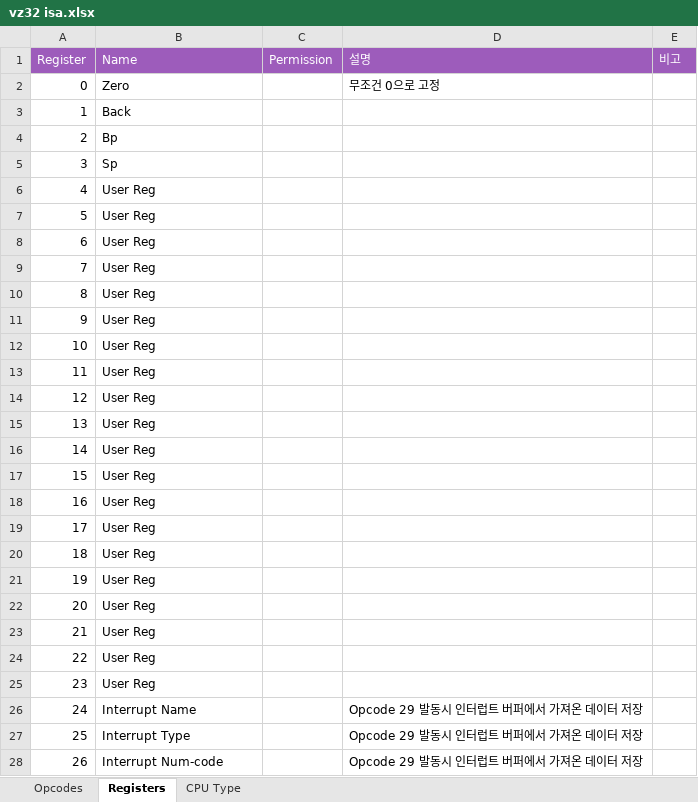
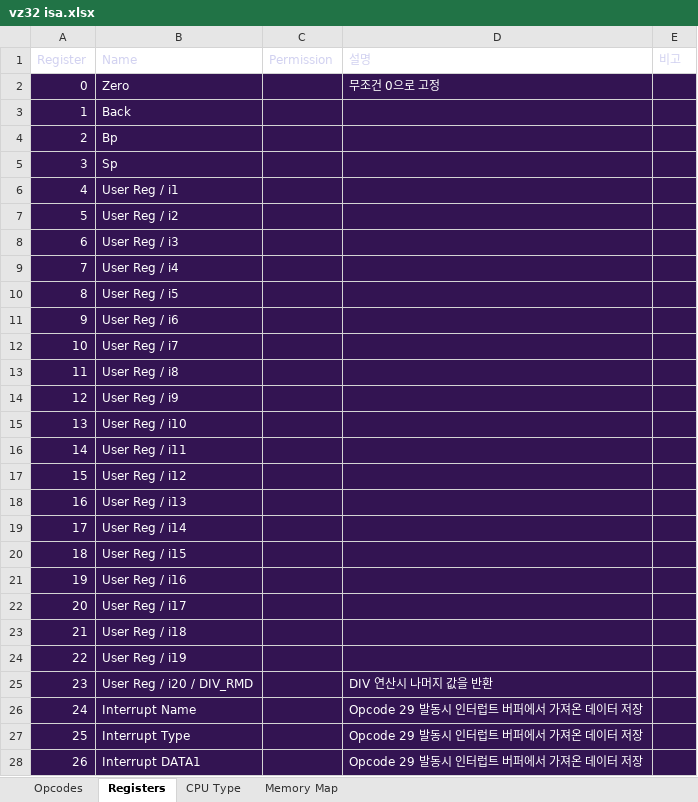
Before and after one commit to VARZero/VZ__cg, an Excel workbook: vz32 isa.xlsx, sheet Registers, drawn as a sheet; only a part is shown; values as stored, in another font and other column widths than the file's, no borders; the diff covers the shown part only; the diff names each change by its address in the sheet, - before the commit and + after, or states it on an @@ line.

```diff
--- a/vz32 isa.xlsx (sheet Registers)
+++ b/vz32 isa.xlsx (sheet Registers)
+sheet tab: Memory Map
@@ A1:E1 fill: #9D5CBB → none, text colour: #FFFFFF → #D1D1F0 @@
-A2:E28 fill: none
+A2:E28 fill: #331452
-A2:B28 text colour: black
+A2:B28 text colour: #FFFFFF
-D2 text colour: black
+D2 text colour: #FFFFFF
-B6 (Name): User Reg
+B6 (Name): User Reg / i1
-B7 (Name): User Reg
+B7 (Name): User Reg / i2
-B8 (Name): User Reg
+B8 (Name): User Reg / i3
-B9 (Name): User Reg
+B9 (Name): User Reg / i4
-B10 (Name): User Reg
+B10 (Name): User Reg / i5
-B11 (Name): User Reg
+B11 (Name): User Reg / i6
-B12 (Name): User Reg
+B12 (Name): User Reg / i7
-B13 (Name): User Reg
+B13 (Name): User Reg / i8
-B14 (Name): User Reg
+B14 (Name): User Reg / i9
-B15 (Name): User Reg
+B15 (Name): User Reg / i10
-B16 (Name): User Reg
+B16 (Name): User Reg / i11
-B17 (Name): User Reg
+B17 (Name): User Reg / i12
-B18 (Name): User Reg
+B18 (Name): User Reg / i13
-B19 (Name): User Reg
+B19 (Name): User Reg / i14
-B20 (Name): User Reg
+B20 (Name): User Reg / i15
-B21 (Name): User Reg
+B21 (Name): User Reg / i16
-B22 (Name): User Reg
+B22 (Name): User Reg / i17
-B23 (Name): User Reg
+B23 (Name): User Reg / i18
-B24 (Name): User Reg
+B24 (Name): User Reg / i19
-B25 (Name): User Reg
+B25 (Name): User Reg / i20 / DIV_RMD
-D25 (설명): (empty)
+D25 (설명): DIV 연산시 나머지 값을 반환
-D26:D28 text colour: black
+D26:D28 text colour: #FFFFFF
-B28 (Name): Interrupt Num-code
+B28 (Name): Interrupt DATA1
```
Also changed, not shown: 1 edited cell and cell formats elsewhere in this sheet, sheet Opcodes, sheet CPU Type, 4 other files.
